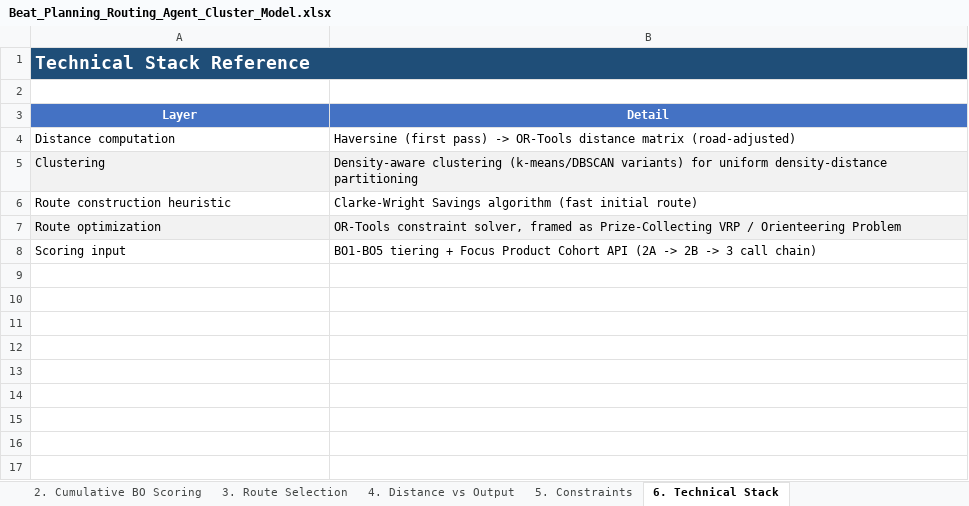
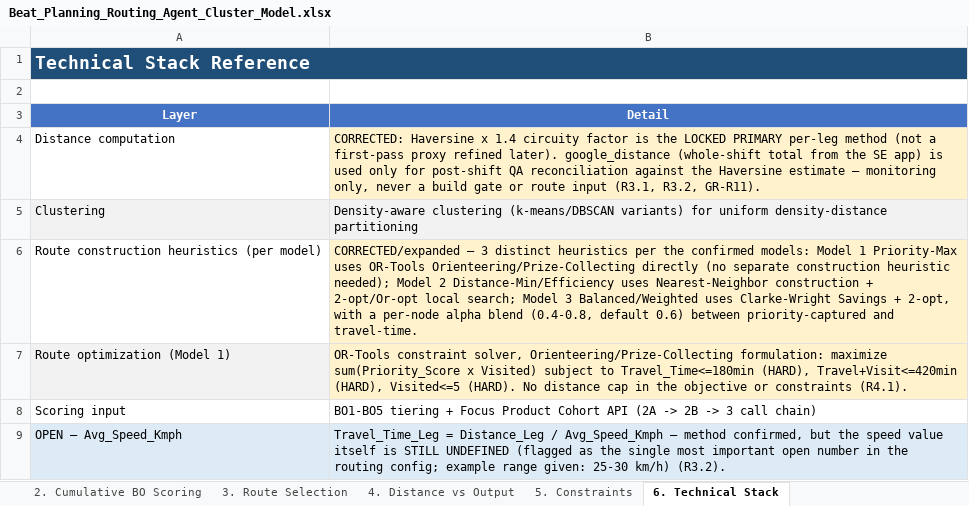
Before and after one commit to shashanksingh-web/SE_automation_agent, an Excel workbook: Routing_agent/Beat_Planning_Routing_Agent_Cluster_Model.xlsx, sheet 6. Technical Stack, drawn as a sheet; values as stored, in another font and other column widths than the file's, no borders; removed rows and columns are numbered as before the commit, all else as after; the diff names each change by its address in the sheet, - before the commit and + after, or states it on an @@ line.

```diff
--- a/Routing_agent/Beat_Planning_Routing_Agent_Cluster_Model.xlsx (sheet 6. Technical Stack)
+++ b/Routing_agent/Beat_Planning_Routing_Agent_Cluster_Model.xlsx (sheet 6. Technical Stack)
-B4 (Detail): Haversine (first pass) -> OR-Tools distance matrix (road-adjusted)
+B4 (Detail): CORRECTED: Haversine x 1.4 circuity factor is the LOCKED PRIMARY per-leg method (not a first-pass proxy refined later). google_distance (whole-shift total from the SE app) is used only for post-shift QA reconciliation against the Haversine estimate — monitoring only, never a build gate or route input (R3.1, R3.2, GR-R11).
-B4 fill: none
+B4 fill: #FFF2CC
-row 6: Route construction heuristic | Clarke-Wright Savings algorithm (fast initial route)
-row 7: Route optimization | OR-Tools constraint solver, framed as Prize-Collecting VRP / Orienteering Problem
+row 6: Route construction heuristics (per model) | CORRECTED/expanded — 3 distinct heuristics per the confirmed models: Model 1 Priority-Max uses OR-Tools Orienteering/Prize-Collecting directly (no separate construction heuristic needed); Model 2 Distance-Min/Efficiency uses Nearest-Neighbor construction + 2-opt/Or-opt local search; Model 3 Balanced/Weighted uses Clarke-Wright Savings + 2-opt, with a per-node alpha blend (0.4-0.8, default 0.6) between priority-captured and travel-time.
+row 7: Route optimization (Model 1) | OR-Tools constraint solver, Orienteering/Prize-Collecting formulation: maximize sum(Priority_Score x Visited) subject to Travel_Time<=180min (HARD), Travel+Visit<=420min (HARD), Visited<=5 (HARD). No distance cap in the objective or constraints (R4.1).
+row 9: OPEN — Avg_Speed_Kmph | Travel_Time_Leg = Distance_Leg / Avg_Speed_Kmph — method confirmed, but the speed value itself is STILL UNDEFINED (flagged as the single most important open number in the routing config; example range given: 25-30 km/h) (R3.2).
```
Also changed, not shown: sheet 5. Constraints, sheet 9. Edge Cases, sheet 11. Route Distinction Rule, sheet 10. Exceptional DC Routing, sheet 3. Route Selection, sheet 7. Illustrative Example, 1 more sheet, other sheet tabs, 42 other files.
